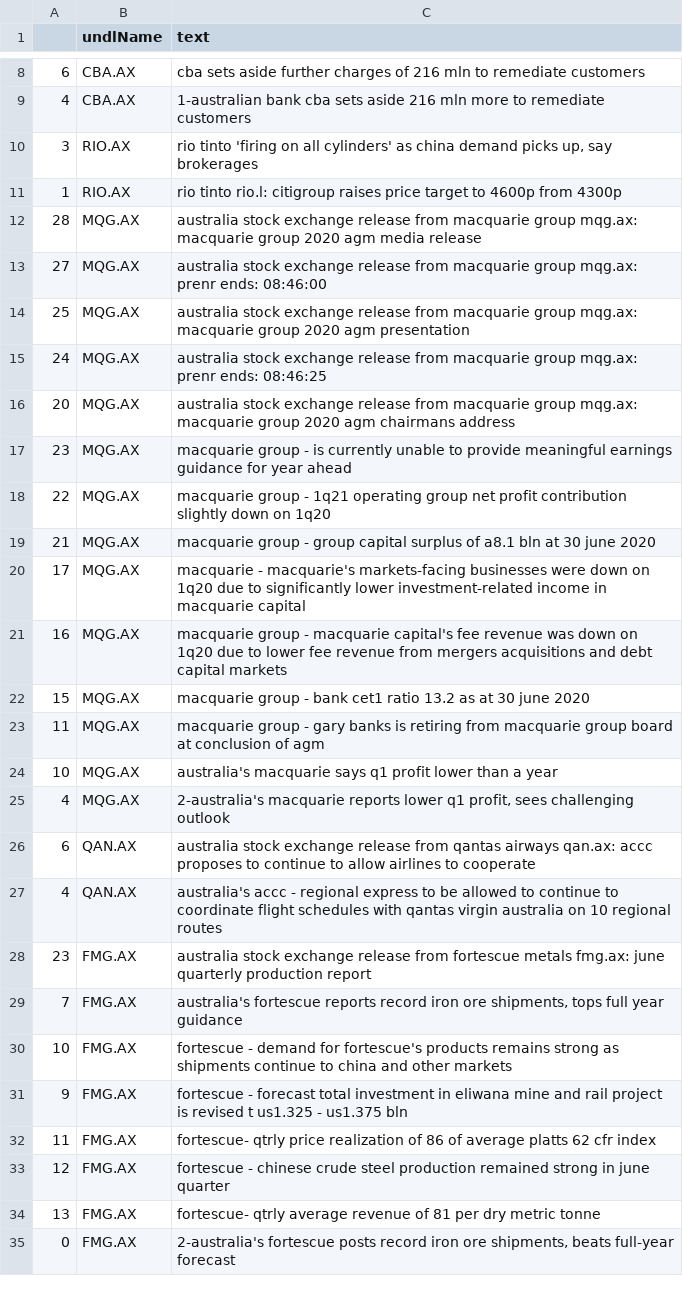
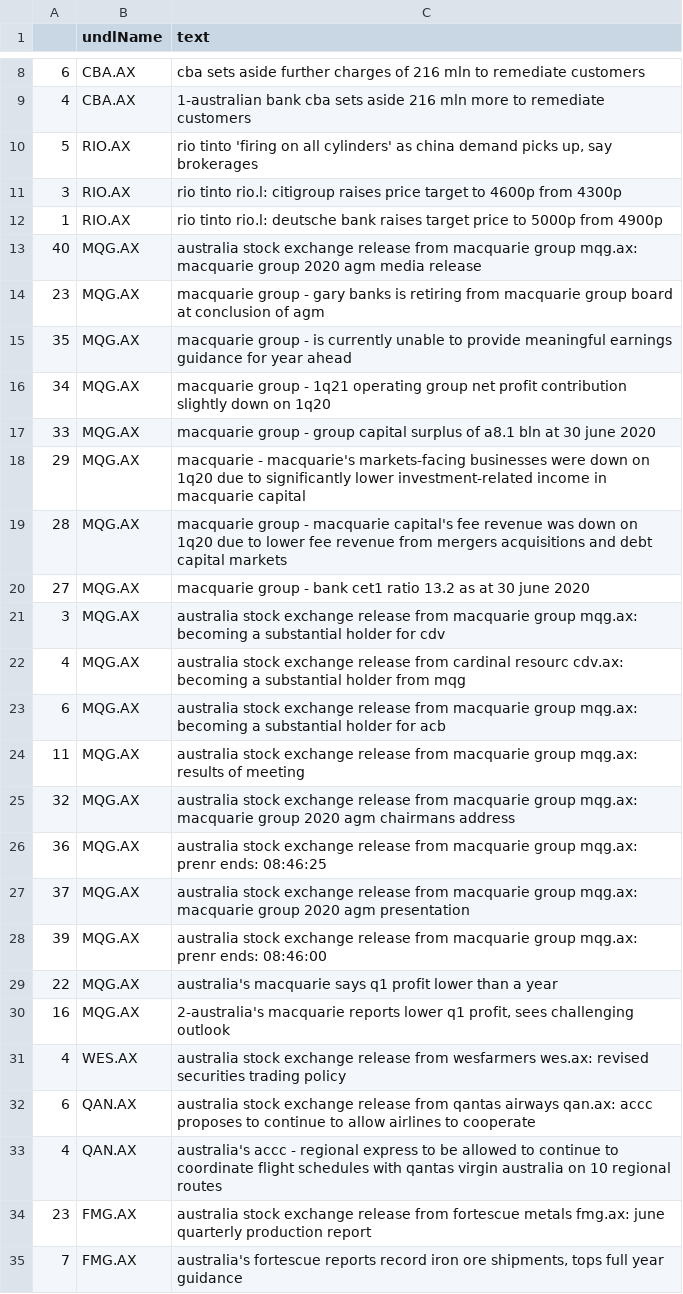
Before and after one commit to hoichunlaw/EventDriven, a CSV file: result/2020-07-30_AX.csv, drawn as a sheet; only a part is shown, gaps mark what is left out; the shorter side is filled out with more unchanged rows; the diff covers the shown part only.

```diff
--- a/result/2020-07-30_AX.csv
+++ b/result/2020-07-30_AX.csv
@@ -9,18 +9,24 @@
 4,CBA.AX,1-australian bank cba sets aside 216 mln more to remediate customers
-3,RIO.AX,"rio tinto 'firing on all cylinders' as china demand picks up, say brokerages"
-1,RIO.AX,rio tinto rio.l: citigroup raises price target to 4600p from 4300p
-28,MQG.AX,australia stock exchange release from macquarie group mqg.ax: macquarie group 2020 agm media release
-27,MQG.AX,australia stock exchange release from macquarie group mqg.ax: prenr ends: 08:46:00
-25,MQG.AX,australia stock exchange release from macquarie group mqg.ax: macquarie group 2020 agm presentation
-24,MQG.AX,australia stock exchange release from macquarie group mqg.ax: prenr ends: 08:46:25
-20,MQG.AX,australia stock exchange release from macquarie group mqg.ax: macquarie group 2020 agm chairmans address
-23,MQG.AX,macquarie group  - is currently unable to provide meaningful earnings guidance for year ahead
-22,MQG.AX,macquarie group  -  1q21 operating group net profit contribution slightly down on 1q20
-21,MQG.AX,macquarie group - group capital surplus of a8.1 bln at 30 june 2020
-17,MQG.AX,macquarie - macquarie's markets-facing businesses were down on 1q20 due to significantly lower investment-related income in macquarie capital
-16,MQG.AX,macquarie group  -  macquarie capital's fee revenue was down on 1q20 due to lower fee revenue from mergers  acquisitions and debt capital markets
-15,MQG.AX,macquarie group -  bank cet1 ratio 13.2 as at 30 june 2020
-11,MQG.AX,macquarie group  -  gary banks is retiring from macquarie group board at conclusion of agm
-10,MQG.AX,australia's macquarie says q1 profit lower than a year
-4,MQG.AX,"2-australia's macquarie reports lower q1 profit, sees challenging outlook"
+5,RIO.AX,"rio tinto 'firing on all cylinders' as china demand picks up, say brokerages"
+3,RIO.AX,rio tinto rio.l: citigroup raises price target to 4600p from 4300p
+1,RIO.AX,rio tinto rio.l: deutsche bank raises target price to 5000p from 4900p
+40,MQG.AX,australia stock exchange release from macquarie group mqg.ax: macquarie group 2020 agm media release
+23,MQG.AX,macquarie group  -  gary banks is retiring from macquarie group board at conclusion of agm
+35,MQG.AX,macquarie group  - is currently unable to provide meaningful earnings guidance for year ahead
+34,MQG.AX,macquarie group  -  1q21 operating group net profit contribution slightly down on 1q20
+33,MQG.AX,macquarie group - group capital surplus of a8.1 bln at 30 june 2020
+29,MQG.AX,macquarie - macquarie's markets-facing businesses were down on 1q20 due to significantly lower investment-related income in macquarie capital
+28,MQG.AX,macquarie group  -  macquarie capital's fee revenue was down on 1q20 due to lower fee revenue from mergers  acquisitions and debt capital markets
+27,MQG.AX,macquarie group -  bank cet1 ratio 13.2 as at 30 june 2020
+3,MQG.AX,australia stock exchange release from macquarie group mqg.ax: becoming a substantial holder for cdv
+4,MQG.AX,australia stock exchange release from cardinal resourc cdv.ax: becoming a substantial holder from mqg
+6,MQG.AX,australia stock exchange release from macquarie group mqg.ax: becoming a substantial holder for acb
+11,MQG.AX,australia stock exchange release from macquarie group mqg.ax: results of meeting
+32,MQG.AX,australia stock exchange release from macquarie group mqg.ax: macquarie group 2020 agm chairmans address
+36,MQG.AX,australia stock exchange release from macquarie group mqg.ax: prenr ends: 08:46:25
+37,MQG.AX,australia stock exchange release from macquarie group mqg.ax: macquarie group 2020 agm presentation
+39,MQG.AX,australia stock exchange release from macquarie group mqg.ax: prenr ends: 08:46:00
+22,MQG.AX,australia's macquarie says q1 profit lower than a year
+16,MQG.AX,"2-australia's macquarie reports lower q1 profit, sees challenging outlook"
+4,WES.AX,australia stock exchange release from wesfarmers wes.ax: revised securities trading policy
 6,QAN.AX,australia stock exchange release from qantas airways qan.ax: accc proposes to continue to allow airlines to cooperate
```
Also changed, not shown: 1 added row and 7 edited cells elsewhere in this file, result/2020-07-30_HK.csv, result/2020-07-30_SI.csv.
